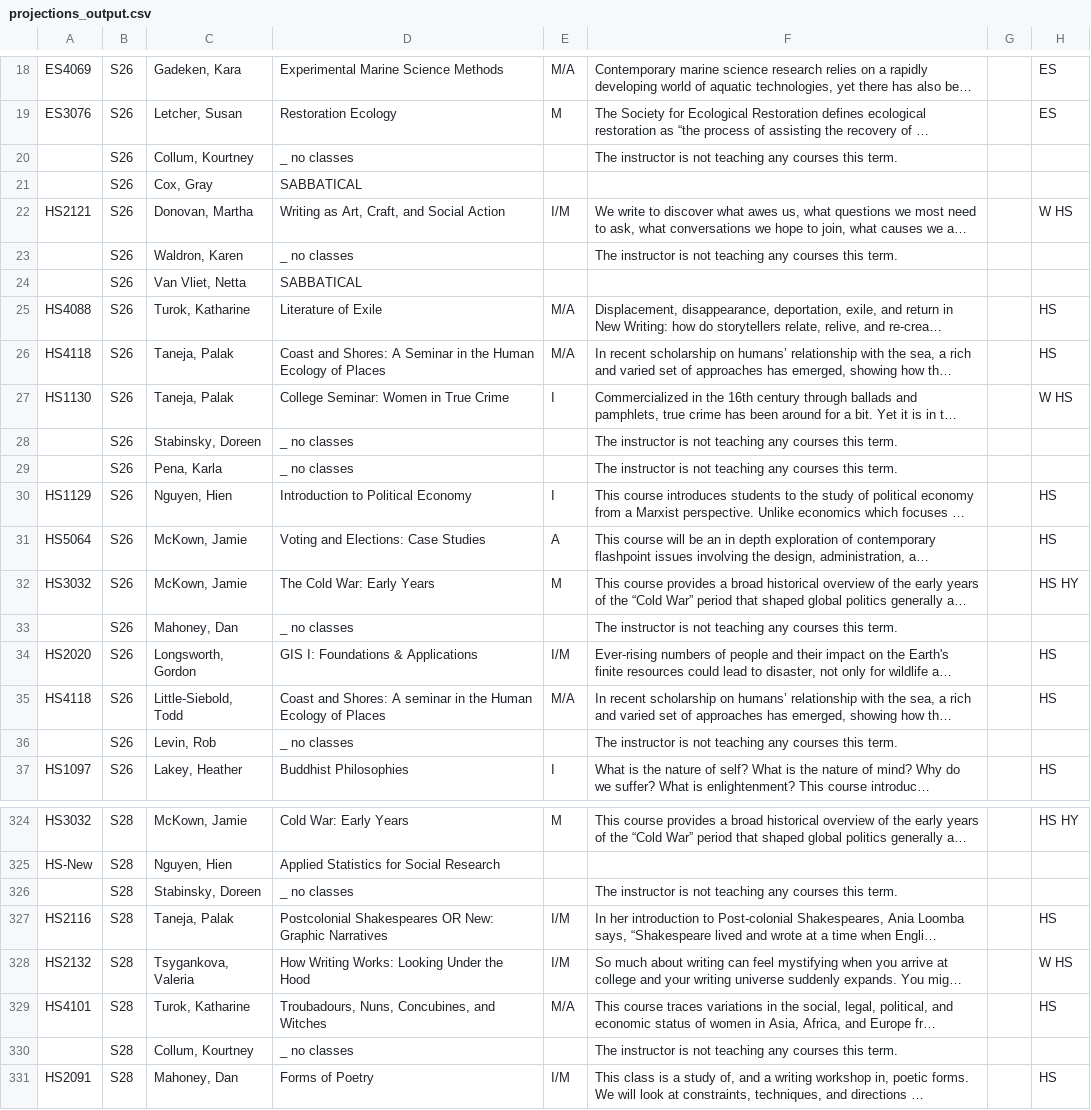
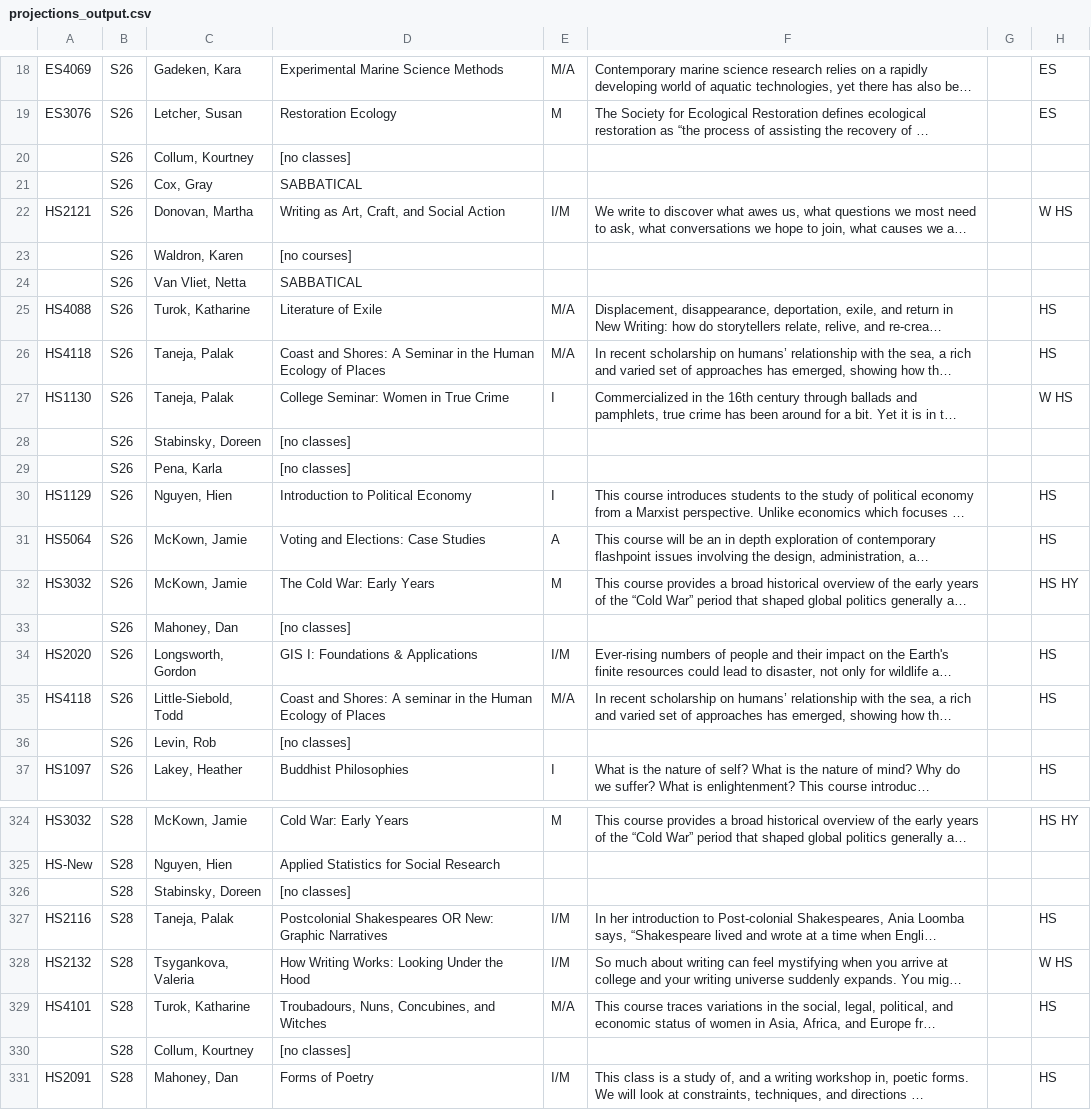
Before and after one commit to dpfeldman/dpfeldman.github.io, a CSV file: Courses/projections_output.csv, drawn as a sheet; only a part is shown, gaps mark what is left out; long unchanged cells end in …; the diff covers the shown part only; the diff names each change by its address in the sheet, - before the commit and + after, or states it on an @@ line.

Commit message:
Update projections_output csv file

```diff
--- a/Courses/projections_output.csv
+++ b/Courses/projections_output.csv
-D20: _ no classes
+D20: [no classes]
-F20: The instructor is not teaching any courses this term.
+F20: (empty)
-D23: _ no classes
+D23: [no courses]
-F23: The instructor is not teaching any courses this term.
+F23: (empty)
-D28:D29: _ no classes
+D28:D29: [no classes]
-F28:F29: The instructor is not teaching any courses this term.
+F28:F29: (empty)
-D33: _ no classes
+D33: [no classes]
-F33: The instructor is not teaching any courses this term.
+F33: (empty)
-D36: _ no classes
+D36: [no classes]
-F36: The instructor is not teaching any courses this term.
+F36: (empty)
-D326: _ no classes
+D326: [no classes]
-F326: The instructor is not teaching any courses this term.
+F326: (empty)
-D330: _ no classes
+D330: [no classes]
-F330: The instructor is not teaching any courses this term.
+F330: (empty)
```
Also changed, not shown: 18 edited cells elsewhere in this file, 1 other file.
